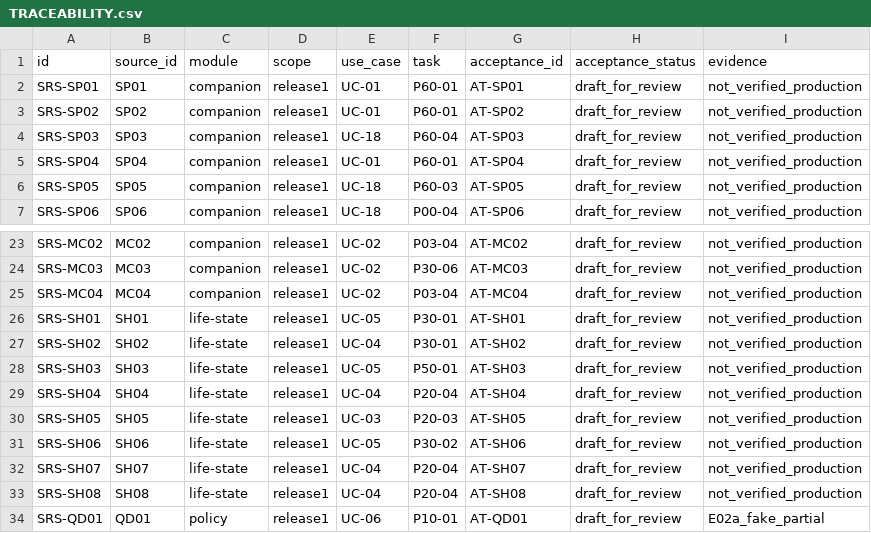
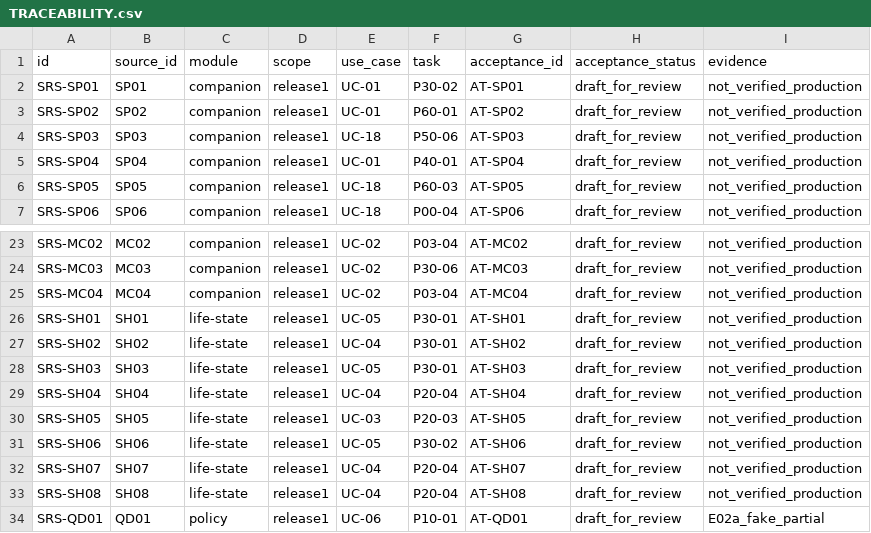
Before and after one commit to Play-with-me/NYUA, a CSV file: docs/product/AI/TRACEABILITY.csv, drawn as a sheet; only a part is shown, gaps mark what is left out.

Commit message:
docs: recover confirmed decisions and validate task handoff

```diff
--- a/docs/product/AI/TRACEABILITY.csv
+++ b/docs/product/AI/TRACEABILITY.csv
@@ -1,6 +1,6 @@
 id,source_id,module,scope,use_case,task,acceptance_id,acceptance_status,evidence
-SRS-SP01,SP01,companion,release1,UC-01,P60-01,AT-SP01,draft_for_review,not_verified_production
+SRS-SP01,SP01,companion,release1,UC-01,P30-02,AT-SP01,draft_for_review,not_verified_production
 SRS-SP02,SP02,companion,release1,UC-01,P60-01,AT-SP02,draft_for_review,not_verified_production
-SRS-SP03,SP03,companion,release1,UC-18,P60-04,AT-SP03,draft_for_review,not_verified_production
-SRS-SP04,SP04,companion,release1,UC-01,P60-01,AT-SP04,draft_for_review,not_verified_production
+SRS-SP03,SP03,companion,release1,UC-18,P50-06,AT-SP03,draft_for_review,not_verified_production
+SRS-SP04,SP04,companion,release1,UC-01,P40-01,AT-SP04,draft_for_review,not_verified_production
 SRS-SP05,SP05,companion,release1,UC-18,P60-03,AT-SP05,draft_for_review,not_verified_production
@@ -27,3 +27,3 @@ SRS-SH01,SH01,life-state,release1,UC-05,P30-01,AT-SH01,draft_for_review,not_veri
 SRS-SH02,SH02,life-state,release1,UC-04,P30-01,AT-SH02,draft_for_review,not_verified_production
-SRS-SH03,SH03,life-state,release1,UC-05,P50-01,AT-SH03,draft_for_review,not_verified_production
+SRS-SH03,SH03,life-state,release1,UC-05,P30-01,AT-SH03,draft_for_review,not_verified_production
 SRS-SH04,SH04,life-state,release1,UC-04,P20-04,AT-SH04,draft_for_review,not_verified_production
```
Also changed, not shown: 56 other files.
